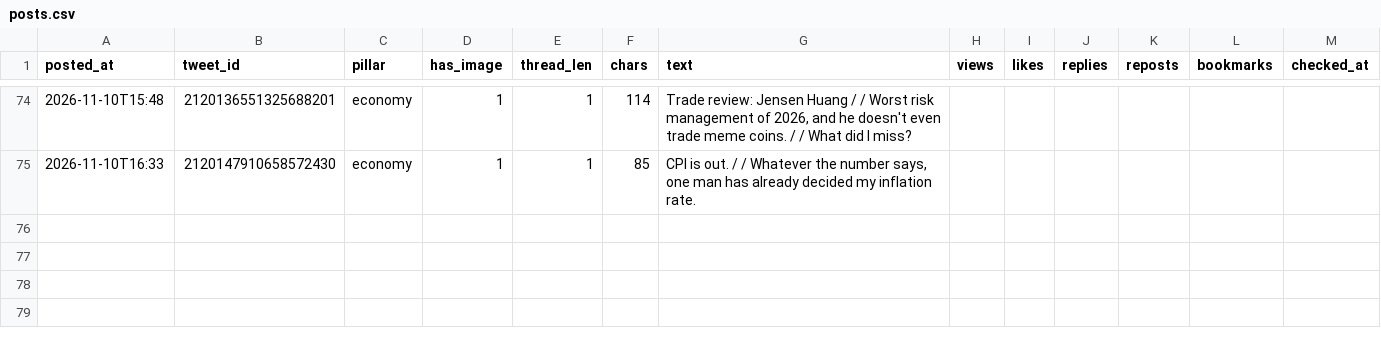
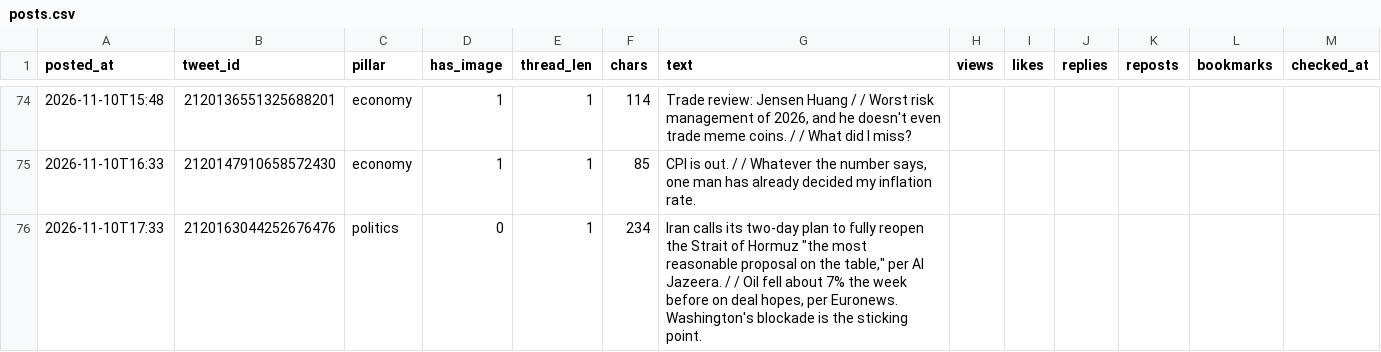
Before and after one commit to issambkkal/x-meme-desk, a CSV file: analytics/posts.csv, drawn as a sheet; only a part is shown, gaps mark what is left out.

```diff
--- a/analytics/posts.csv
+++ b/analytics/posts.csv
@@ -75 +75,2 @@ posted_at,tweet_id,pillar,has_image,thread_len,chars,text,views,likes,replies,re
 2026-11-10T16:33,2120147910658572430,economy,1,1,85,"CPI is out. /  / Whatever the number says, one man has already decided my inflation rate.",,,,,,
+2026-11-10T17:33,2120163044252676476,politics,0,1,234,"Iran calls its two-day plan to fully reopen the Strait of Hormuz ""the most reasonable proposal on the table,"" per Al Jazeera. /  / Oil fell about 7% the week before on deal hopes, per Euronews. Washington's blockade is the sticking point.",,,,,,
```
Also changed, not shown: 3 other files.
